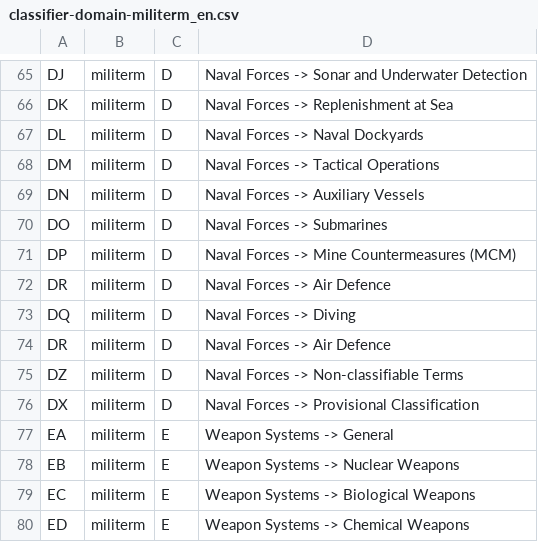
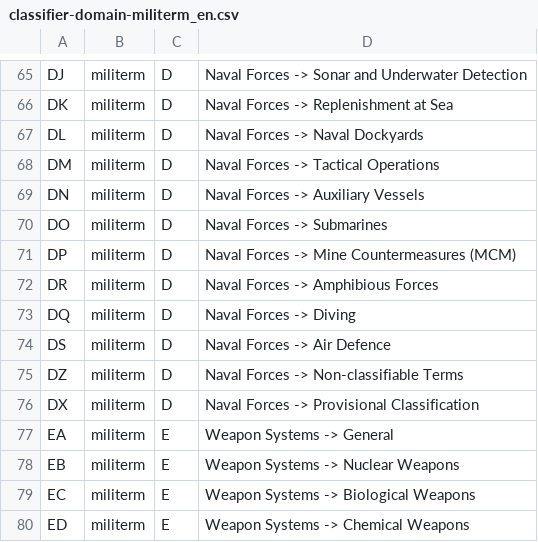
Before and after one commit to keeleinstituut/ekilex, a CSV file: ekilex-etl/fileresources/csv/classifier-domain-militerm_en.csv, drawn as a sheet; only a part is shown, gaps mark what is left out.

```diff
--- a/ekilex-etl/fileresources/csv/classifier-domain-militerm_en.csv
+++ b/ekilex-etl/fileresources/csv/classifier-domain-militerm_en.csv
@@ -71,5 +71,5 @@ DO	militerm	D	Naval Forces -> Submarines
 DP	militerm	D	Naval Forces -> Mine Countermeasures (MCM)
-DR	militerm	D	Naval Forces -> Air Defence
+DR	militerm	D	Naval Forces -> Amphibious Forces
 DQ	militerm	D	Naval Forces -> Diving
-DR	militerm	D	Naval Forces -> Air Defence
+DS	militerm	D	Naval Forces -> Air Defence
 DZ	militerm	D	Naval Forces -> Non-classifiable Terms
```
Also changed, not shown: ekilex-etl/fileresources/csv/classifier-domain-militerm_et.csv, 23 other files.
